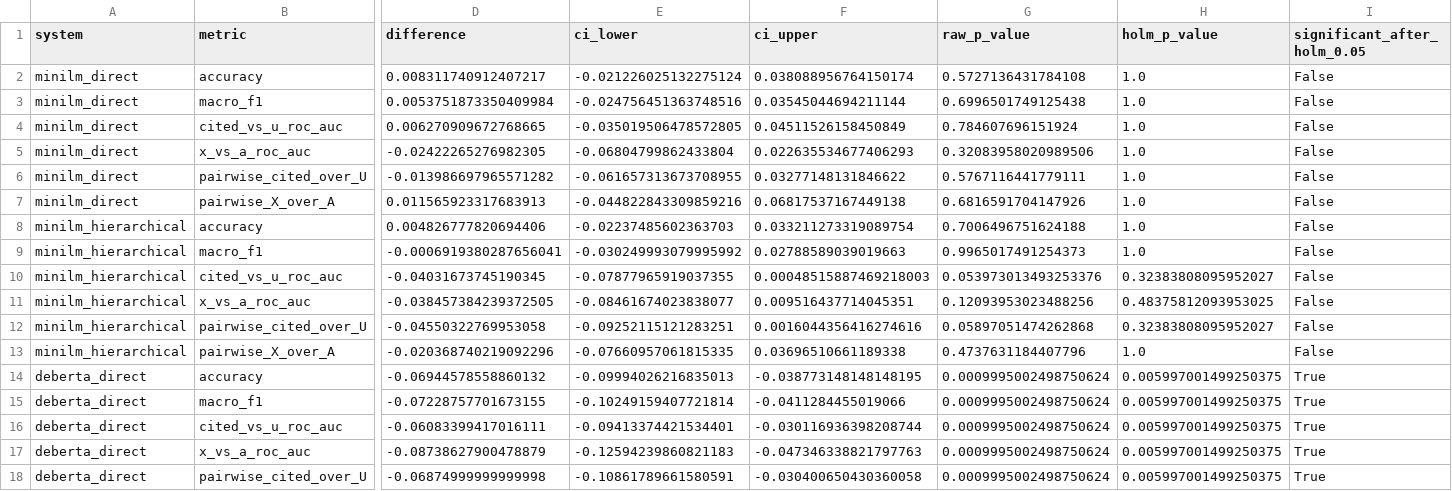
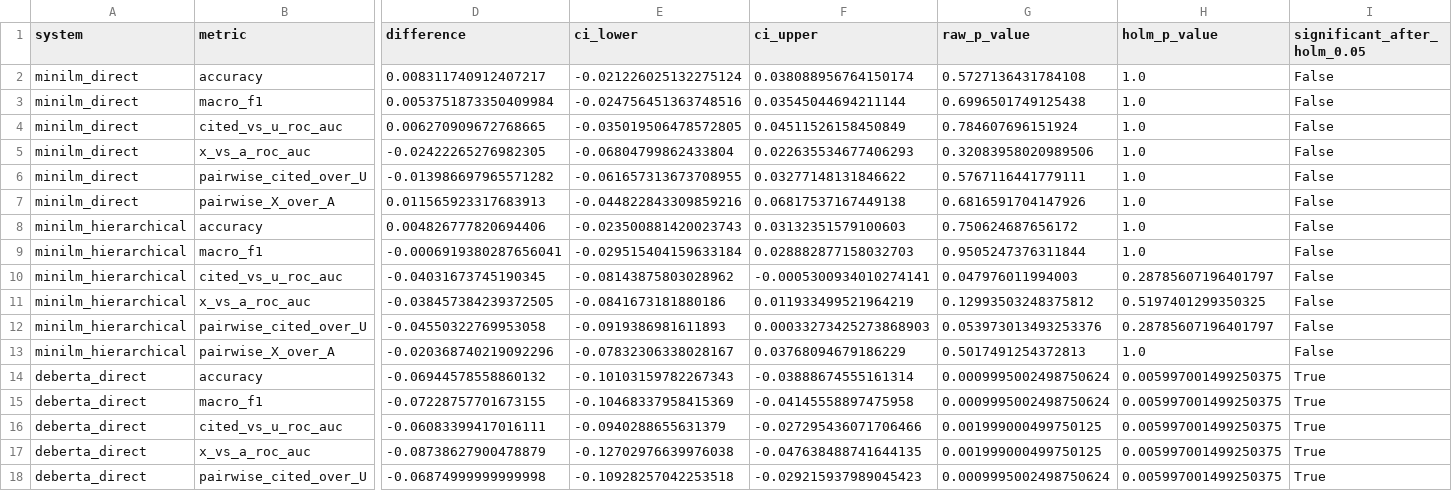
Before and after one commit to Yongmin-Yoo/xart-h, a CSV file: results/temporal/temporal_early_late_tests.csv, drawn as a sheet; only a part is shown, gaps mark what is left out; the diff covers the shown part only; the diff names each change by its address in the sheet, - before the commit and + after, or states it on an @@ line.

Commit message:
Fix temporal robustness normalized query construction

```diff
--- a/results/temporal/temporal_early_late_tests.csv
+++ b/results/temporal/temporal_early_late_tests.csv
-E8 (ci_lower): -0.02237485602363703
+E8 (ci_lower): -0.023500881420023743
-F8 (ci_upper): 0.033211273319089754
+F8 (ci_upper): 0.03132351579100603
-G8 (raw_p_value): 0.7006496751624188
+G8 (raw_p_value): 0.750624687656172
-E9 (ci_lower): -0.030249993079995992
+E9 (ci_lower): -0.029515404159633184
-F9 (ci_upper): 0.02788589039019663
+F9 (ci_upper): 0.028882877158032703
-G9 (raw_p_value): 0.9965017491254373
+G9 (raw_p_value): 0.9505247376311844
-E10 (ci_lower): -0.07877965919037355
+E10 (ci_lower): -0.08143875803028962
-F10 (ci_upper): 0.00048515887469218003
+F10 (ci_upper): -0.0005300934010274141
-G10 (raw_p_value): 0.053973013493253376
+G10 (raw_p_value): 0.047976011994003
-H10 (holm_p_value): 0.32383808095952027
+H10 (holm_p_value): 0.28785607196401797
-E11 (ci_lower): -0.08461674023838077
+E11 (ci_lower): -0.0841673181880186
-F11 (ci_upper): 0.009516437714045351
+F11 (ci_upper): 0.011933499521964219
-G11 (raw_p_value): 0.12093953023488256
+G11 (raw_p_value): 0.12993503248375812
-H11 (holm_p_value): 0.48375812093953025
+H11 (holm_p_value): 0.5197401299350325
-E12 (ci_lower): -0.09252115121283251
+E12 (ci_lower): -0.0919386981611893
-F12 (ci_upper): 0.0016044356416274616
+F12 (ci_upper): 0.00033273425273868903
-G12 (raw_p_value): 0.05897051474262868
+G12 (raw_p_value): 0.053973013493253376
-H12 (holm_p_value): 0.32383808095952027
+H12 (holm_p_value): 0.28785607196401797
-E13 (ci_lower): -0.07660957061815335
+E13 (ci_lower): -0.07832306338028167
-F13 (ci_upper): 0.03696510661189338
+F13 (ci_upper): 0.03768094679186229
-G13 (raw_p_value): 0.4737631184407796
+G13 (raw_p_value): 0.5017491254372813
-E14 (ci_lower): -0.09994026216835013
+E14 (ci_lower): -0.10103159782267343
-F14 (ci_upper): -0.038773148148148195
+F14 (ci_upper): -0.03888674555161314
-E15 (ci_lower): -0.10249159407721814
+E15 (ci_lower): -0.10468337958415369
-F15 (ci_upper): -0.0411284455019066
+F15 (ci_upper): -0.04145558897475958
-E16 (ci_lower): -0.09413374421534401
+E16 (ci_lower): -0.0940288655631379
-F16 (ci_upper): -0.030116936398208744
+F16 (ci_upper): -0.027295436071706466
-G16:G17 (raw_p_value): 0.0009995002498750624
+G16:G17 (raw_p_value): 0.001999000499750125
-E17 (ci_lower): -0.12594239860821183
+E17 (ci_lower): -0.12702976639976038
-F17 (ci_upper): -0.047346338821797763
+F17 (ci_upper): -0.047638488741644135
-E18 (ci_lower): -0.10861789661580591
+E18 (ci_lower): -0.10928257042253518
-F18 (ci_upper): -0.030400650430360058
+F18 (ci_upper): -0.029215937989045423
```
Also changed, not shown: 57 edited cells elsewhere in this file, results/temporal/temporal_bin_results.csv, 3 other files.
